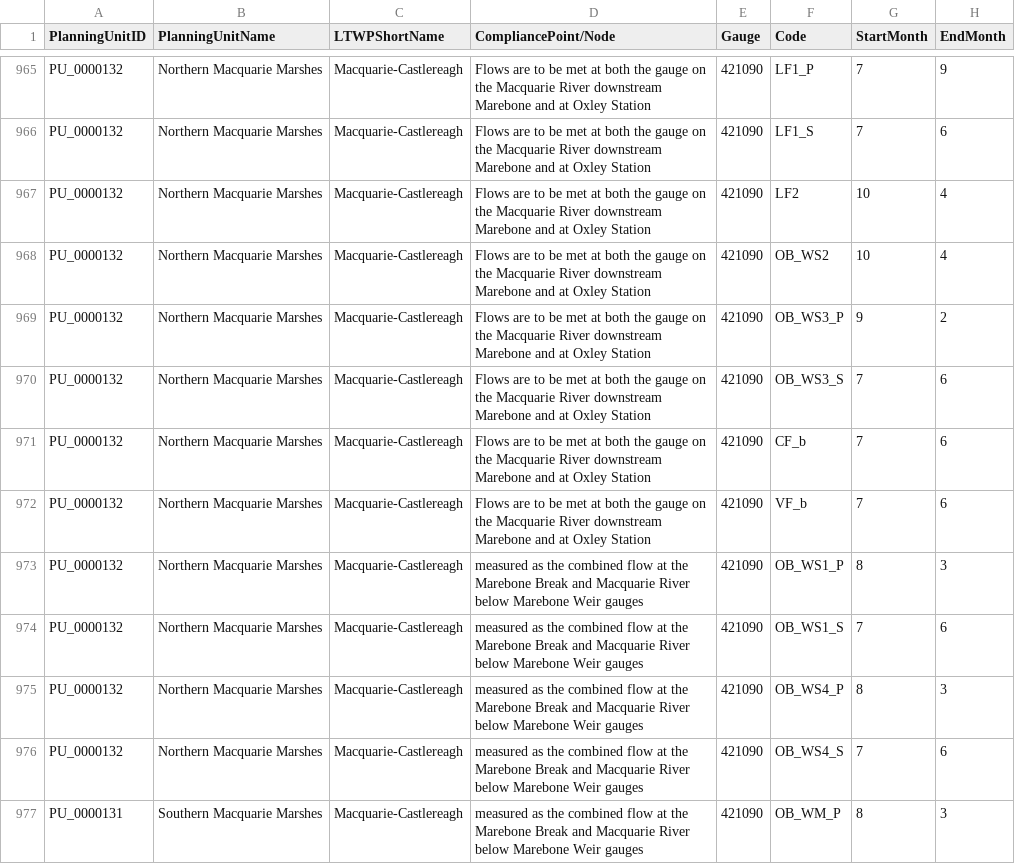
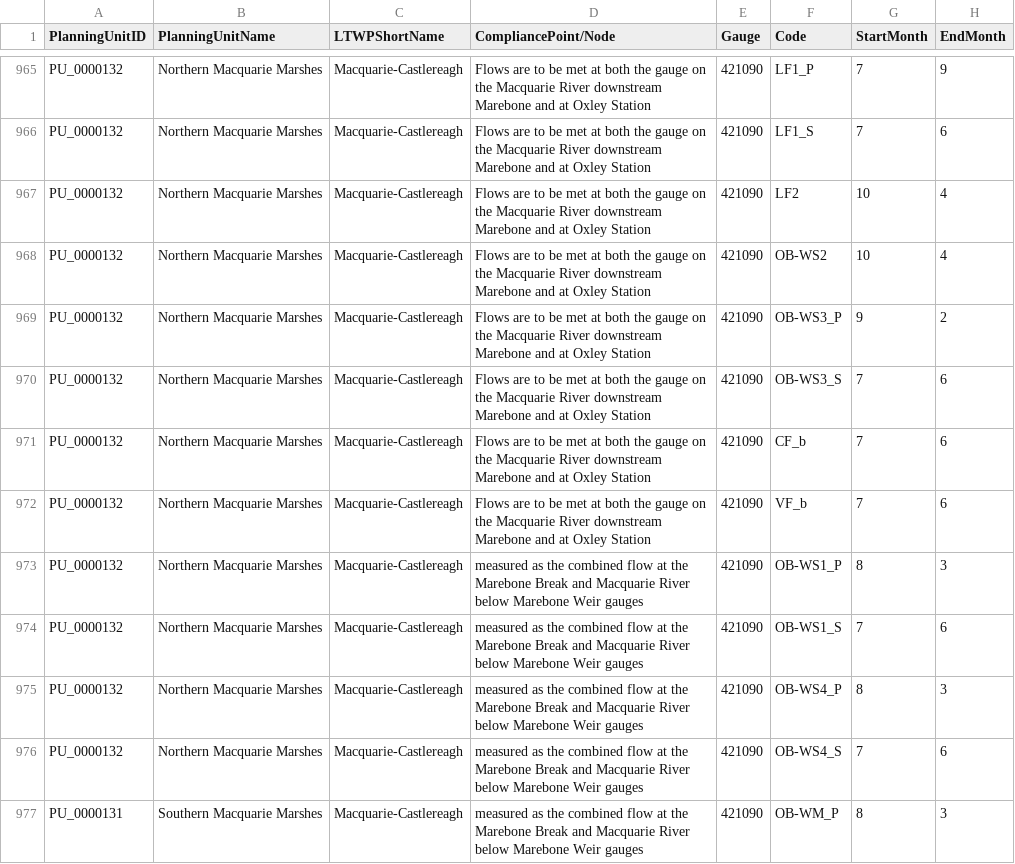
Before and after one commit to MDBAuth/EWR_tool, a CSV file: py_ewr/parameter_metadata/parameter_sheet.csv, drawn as a sheet; only a part is shown, gaps mark what is left out; the diff covers the shown part only; the diff names each change by its address in the sheet, - before the commit and + after, or states it on an @@ line.

```diff
--- a/py_ewr/parameter_metadata/parameter_sheet.csv
+++ b/py_ewr/parameter_metadata/parameter_sheet.csv
-F968 (Code): OB_WS2
+F968 (Code): OB-WS2
-F969 (Code): OB_WS3_P
+F969 (Code): OB-WS3_P
-F970 (Code): OB_WS3_S
+F970 (Code): OB-WS3_S
-F973 (Code): OB_WS1_P
+F973 (Code): OB-WS1_P
-F974 (Code): OB_WS1_S
+F974 (Code): OB-WS1_S
-F975 (Code): OB_WS4_P
+F975 (Code): OB-WS4_P
-F976 (Code): OB_WS4_S
+F976 (Code): OB-WS4_S
-F977 (Code): OB_WM_P
+F977 (Code): OB-WM_P
```
Also changed, not shown: 151 edited cells elsewhere in this file.
